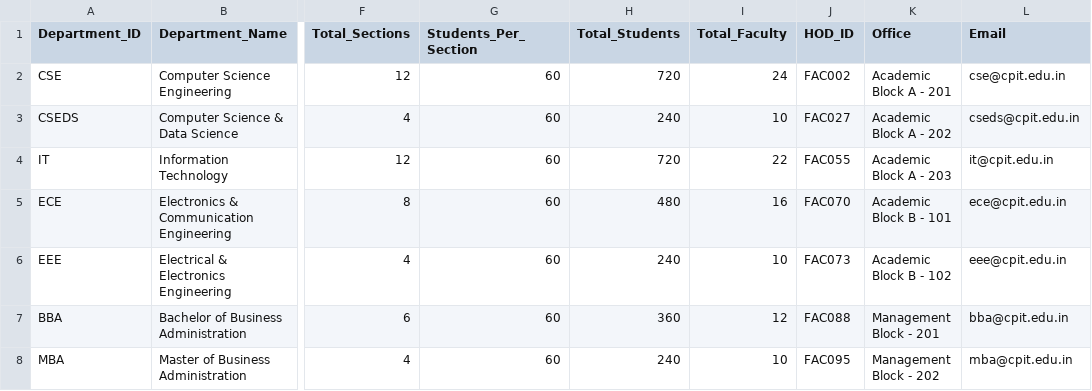
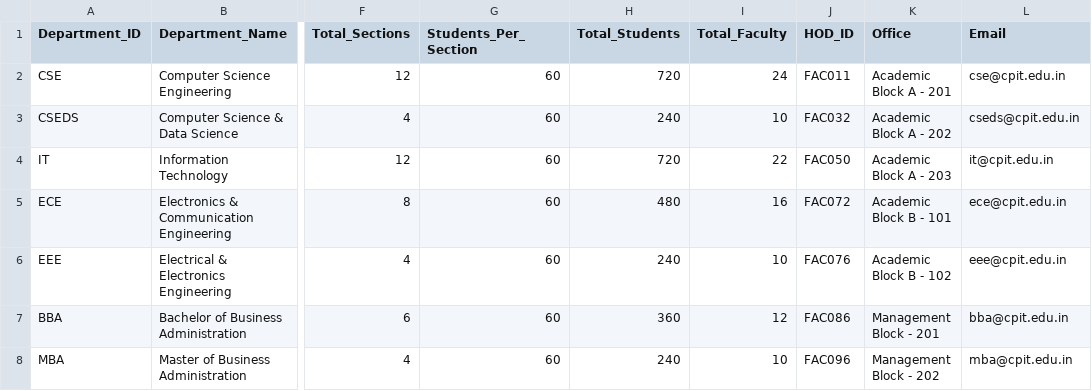
Before and after one commit to ArpitaGuniyal/CampusPilotAI, a CSV file: data/departments.csv, drawn as a sheet; only a part is shown, gaps mark what is left out; the diff names each change by its address in the sheet, - before the commit and + after, or states it on an @@ line.

```diff
--- a/data/departments.csv
+++ b/data/departments.csv
-J2 (HOD_ID): FAC002
+J2 (HOD_ID): FAC011
-J3 (HOD_ID): FAC027
+J3 (HOD_ID): FAC032
-J4 (HOD_ID): FAC055
+J4 (HOD_ID): FAC050
-J5 (HOD_ID): FAC070
+J5 (HOD_ID): FAC072
-J6 (HOD_ID): FAC073
+J6 (HOD_ID): FAC076
-J7 (HOD_ID): FAC088
+J7 (HOD_ID): FAC086
-J8 (HOD_ID): FAC095
+J8 (HOD_ID): FAC096
```
Also changed, not shown: data/faculty.csv, data/sections.csv, 3 other files.
